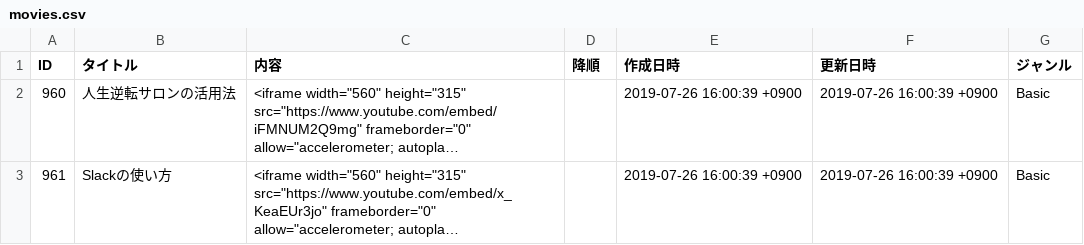
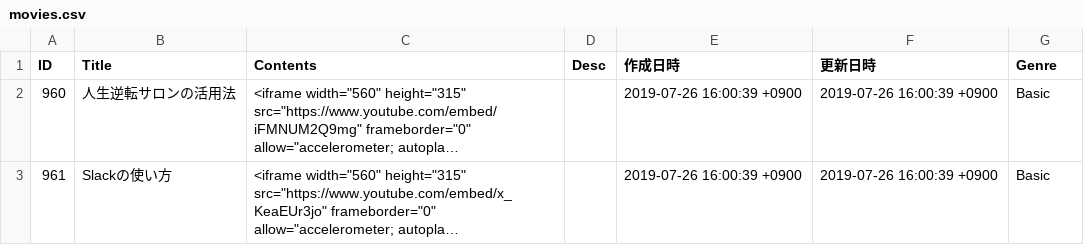
Before and after one commit to yoshitokamizato/Gyakuten, a CSV file: db/data/movies.csv, drawn as a sheet; only a part is shown; long unchanged cells end in …; the diff names each change by its address in the sheet, - before the commit and + after, or states it on an @@ line.

Commit message:
movie.csvのヘッダーを日本語から英語に変更（データインポートが実行できなかったため）

```diff
--- a/db/data/movies.csv
+++ b/db/data/movies.csv
-B1: タイトル
+B1: Title
-C1: 内容
+C1: Contents
-D1: 降順
+D1: Desc
-G1: ジャンル
+G1: Genre
```
